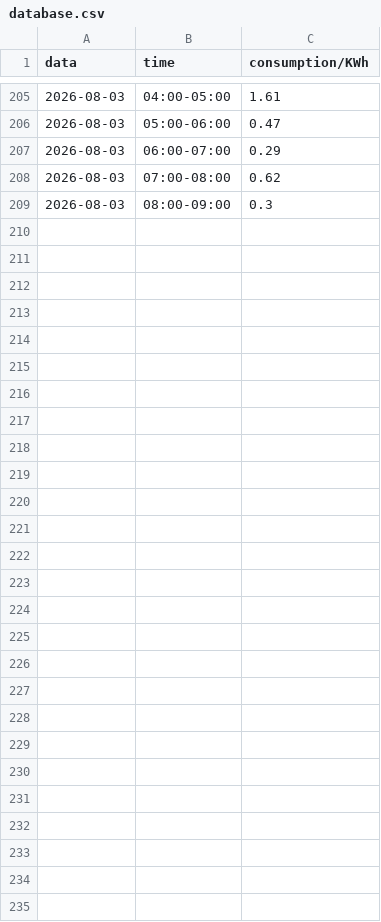
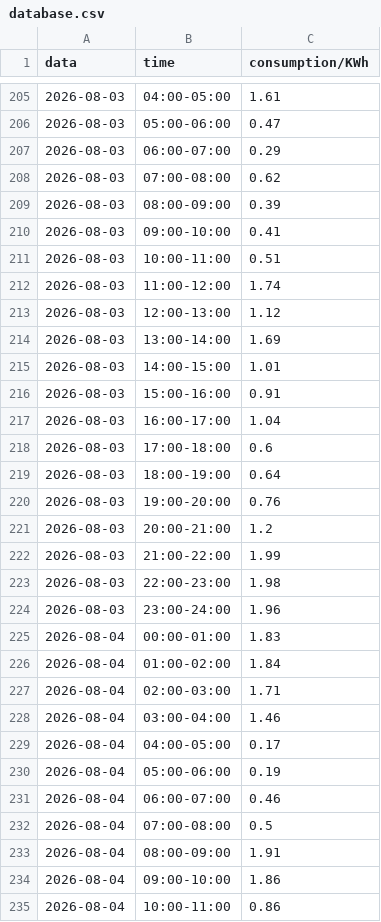
Before and after one commit to MarcoMaldonadoRivera/MPSe, a CSV file: database.csv, drawn as a sheet; only a part is shown, gaps mark what is left out.

```diff
--- a/database.csv
+++ b/database.csv
@@ -208,2 +208,28 @@ data,time,consumption/KWh
 2026-08-03,07:00-08:00,0.62
-2026-08-03,08:00-09:00,0.3
+2026-08-03,08:00-09:00,0.39
+2026-08-03,09:00-10:00,0.41
+2026-08-03,10:00-11:00,0.51
+2026-08-03,11:00-12:00,1.74
+2026-08-03,12:00-13:00,1.12
+2026-08-03,13:00-14:00,1.69
+2026-08-03,14:00-15:00,1.01
+2026-08-03,15:00-16:00,0.91
+2026-08-03,16:00-17:00,1.04
+2026-08-03,17:00-18:00,0.6
+2026-08-03,18:00-19:00,0.64
+2026-08-03,19:00-20:00,0.76
+2026-08-03,20:00-21:00,1.2
+2026-08-03,21:00-22:00,1.99
+2026-08-03,22:00-23:00,1.98
+2026-08-03,23:00-24:00,1.96
+2026-08-04,00:00-01:00,1.83
+2026-08-04,01:00-02:00,1.84
+2026-08-04,02:00-03:00,1.71
+2026-08-04,03:00-04:00,1.46
+2026-08-04,04:00-05:00,0.17
+2026-08-04,05:00-06:00,0.19
+2026-08-04,06:00-07:00,0.46
+2026-08-04,07:00-08:00,0.5
+2026-08-04,08:00-09:00,1.91
+2026-08-04,09:00-10:00,1.86
+2026-08-04,10:00-11:00,0.86
```
Also changed, not shown: 1 other file.
